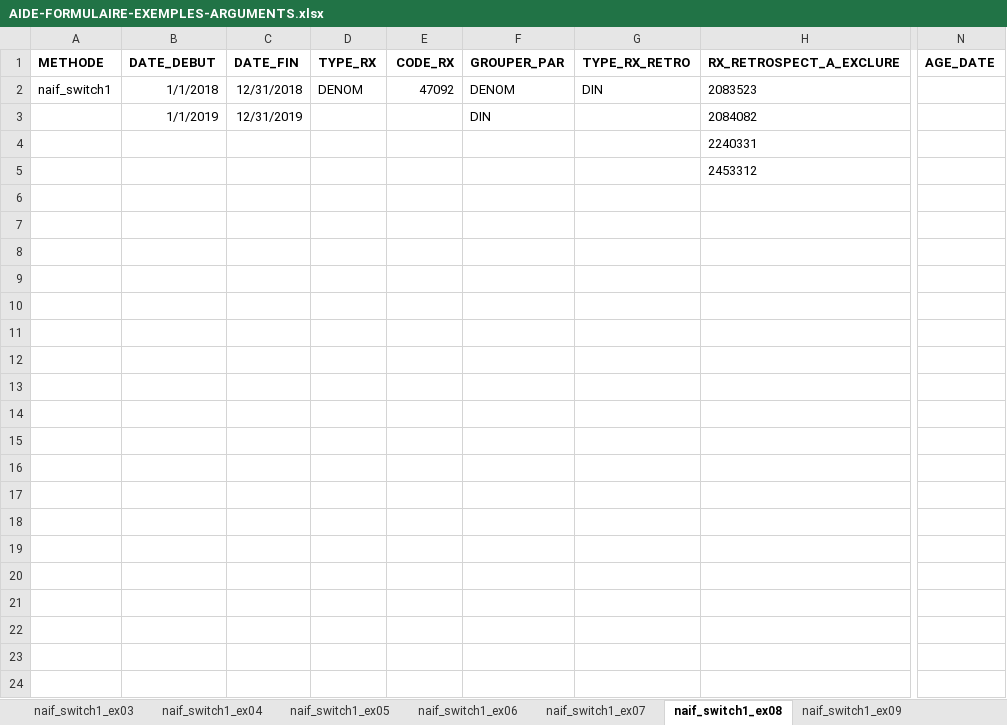
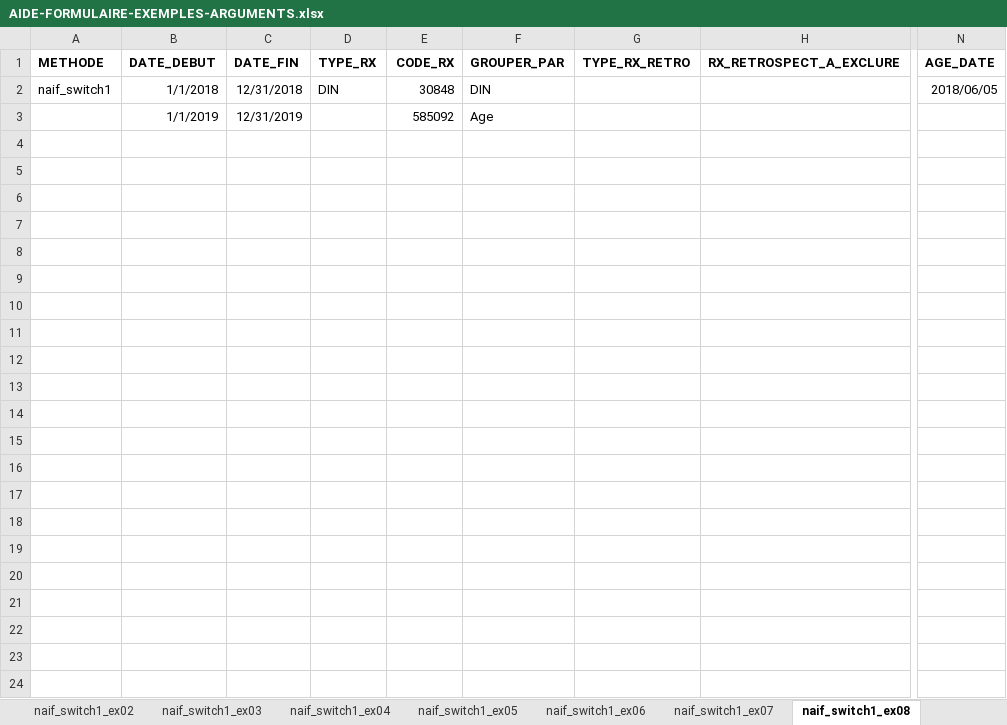
Before and after one commit to INESSS-QC/inesss1, an Excel workbook: Documentation/AIDE-FORMULAIRE-EXEMPLES-ARGUMENTS.xlsx, sheet naif_switch1_ex08, drawn as a sheet; only a part is shown, gaps mark what is left out; values as stored, in another font and other column widths than the file's, no borders; the diff names each change by its address in the sheet, - before the commit and + after, or states it on an @@ line.

```diff
--- a/Documentation/AIDE-FORMULAIRE-EXEMPLES-ARGUMENTS.xlsx (sheet naif_switch1_ex08)
+++ b/Documentation/AIDE-FORMULAIRE-EXEMPLES-ARGUMENTS.xlsx (sheet naif_switch1_ex08)
+sheet tab: naif_switch1_ex02
-D2 (TYPE_RX): DENOM
+D2 (TYPE_RX): DIN
-E2 (CODE_RX): 47092
+E2 (CODE_RX): 30848
-F2 (GROUPER_PAR): DENOM
+F2 (GROUPER_PAR): DIN
-G2 (TYPE_RX_RETRO): DIN
+G2 (TYPE_RX_RETRO): (empty)
-H2 (RX_RETROSPECT_A_EXCLURE): 2083523
+H2 (RX_RETROSPECT_A_EXCLURE): (empty)
-N2 (AGE_DATE): (empty)
+N2 (AGE_DATE): 2018/06/05
-E3 (CODE_RX): (empty)
+E3 (CODE_RX): 585092
-F3 (GROUPER_PAR): DIN
+F3 (GROUPER_PAR): Age
-H3 (RX_RETROSPECT_A_EXCLURE): 2084082
+H3 (RX_RETROSPECT_A_EXCLURE): (empty)
-H4 (RX_RETROSPECT_A_EXCLURE): 2240331
+H4 (RX_RETROSPECT_A_EXCLURE): (empty)
-H5 (RX_RETROSPECT_A_EXCLURE): 2453312
+H5 (RX_RETROSPECT_A_EXCLURE): (empty)
```
Also changed, not shown: sheet naif_switch1_ex09, sheet naif_switch1_ex07, sheet naif_switch1_ex06, sheet stat_gen1_ex03, sheet naif_switch1_ex05, other sheet tabs.
